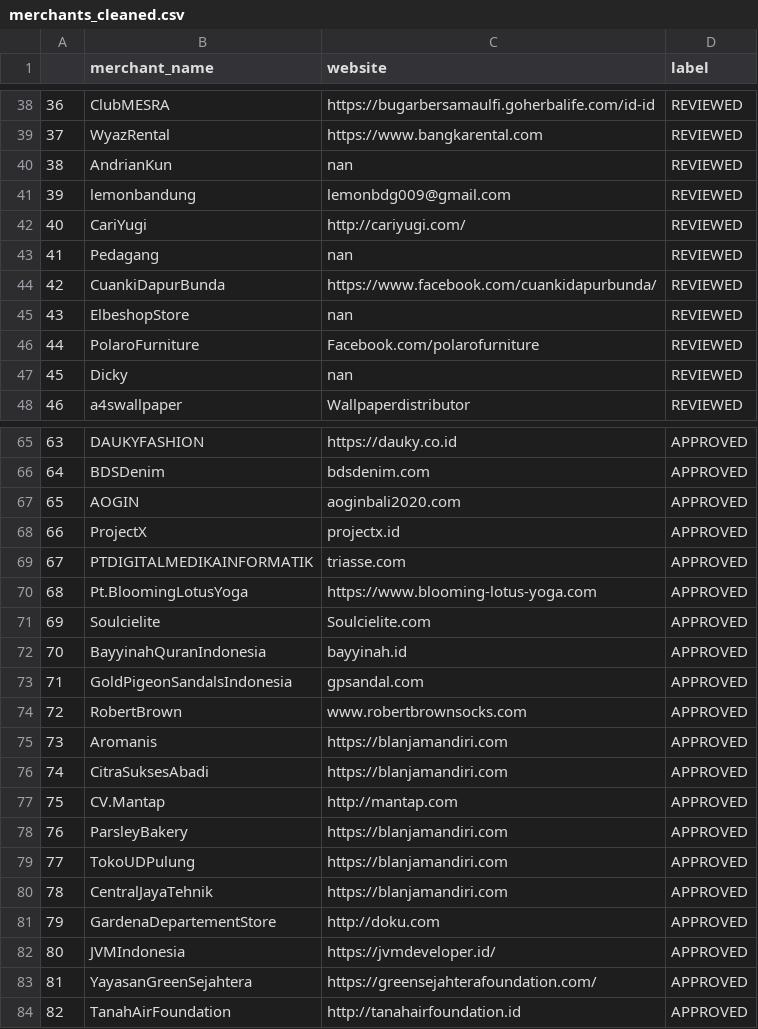
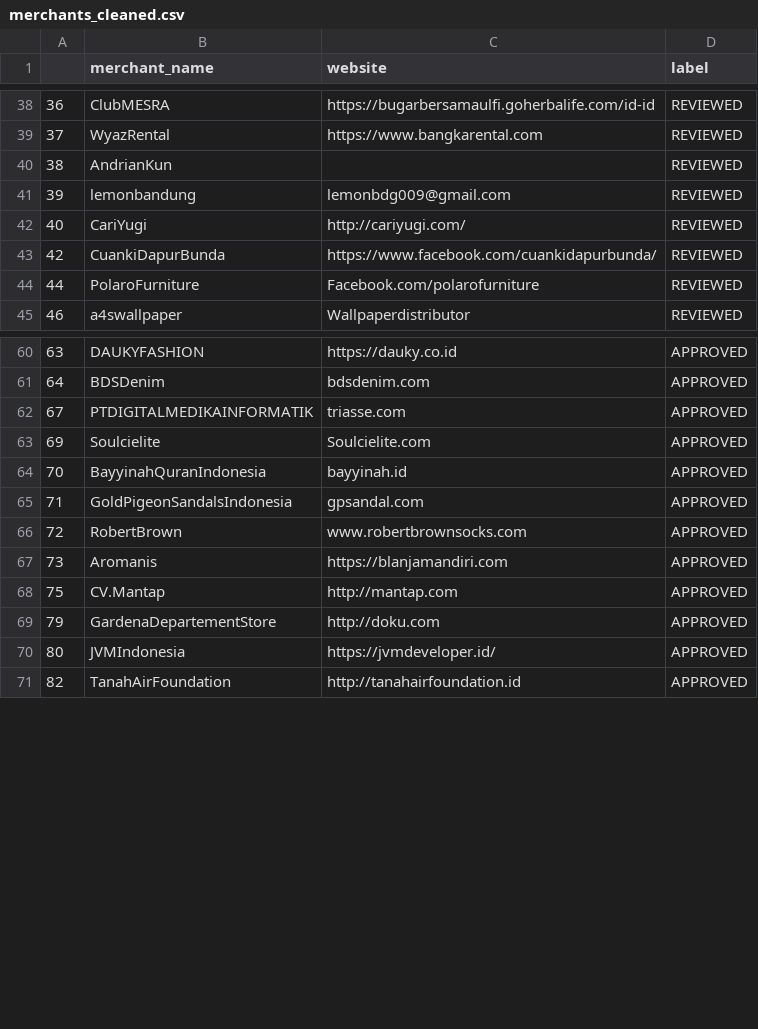
Before and after one commit to bahyhelmihp/web-crawler, a CSV file: api/datasets/merchants_cleaned.csv, drawn as a sheet; only a part is shown, gaps mark what is left out; the diff covers the shown part only.

```diff
--- a/api/datasets/merchants_cleaned.csv
+++ b/api/datasets/merchants_cleaned.csv
@@ -39,10 +39,7 @@
 37,WyazRental,https://www.bangkarental.com,REVIEWED
-38,AndrianKun,nan,REVIEWED
+38,AndrianKun,,REVIEWED
 39,lemonbandung,lemonbdg009@gmail.com,REVIEWED
 40,CariYugi,http://cariyugi.com/,REVIEWED
-41,Pedagang,nan,REVIEWED
 42,CuankiDapurBunda,https://www.facebook.com/cuankidapurbunda/,REVIEWED
-43,ElbeshopStore,nan,REVIEWED
 44,PolaroFurniture,Facebook.com/polarofurniture,REVIEWED
-45,Dicky,nan,REVIEWED
 46,a4swallpaper,Wallpaperdistributor,REVIEWED
@@ -66,6 +61,3 @@
 64,BDSDenim,bdsdenim.com,APPROVED
-65,AOGIN,aoginbali2020.com,APPROVED
-66,ProjectX,projectx.id,APPROVED
 67,PTDIGITALMEDIKAINFORMATIK,triasse.com,APPROVED
-68,Pt.BloomingLotusYoga,https://www.blooming-lotus-yoga.com,APPROVED
 69,Soulcielite,Soulcielite.com,APPROVED
@@ -75,10 +67,5 @@
 73,Aromanis,https://blanjamandiri.com,APPROVED
-74,CitraSuksesAbadi,https://blanjamandiri.com,APPROVED
 75,CV.Mantap,http://mantap.com,APPROVED
-76,ParsleyBakery,https://blanjamandiri.com,APPROVED
-77,TokoUDPulung,https://blanjamandiri.com,APPROVED
-78,CentralJayaTehnik,https://blanjamandiri.com,APPROVED
 79,GardenaDepartementStore,http://doku.com,APPROVED
 80,JVMIndonesia,https://jvmdeveloper.id/,APPROVED
-81,YayasanGreenSejahtera,https://greensejahterafoundation.com/,APPROVED
 82,TanahAirFoundation,http://tanahairfoundation.id,APPROVED
```
Also changed, not shown: 14 removed rows elsewhere in this file, 1 other file.
